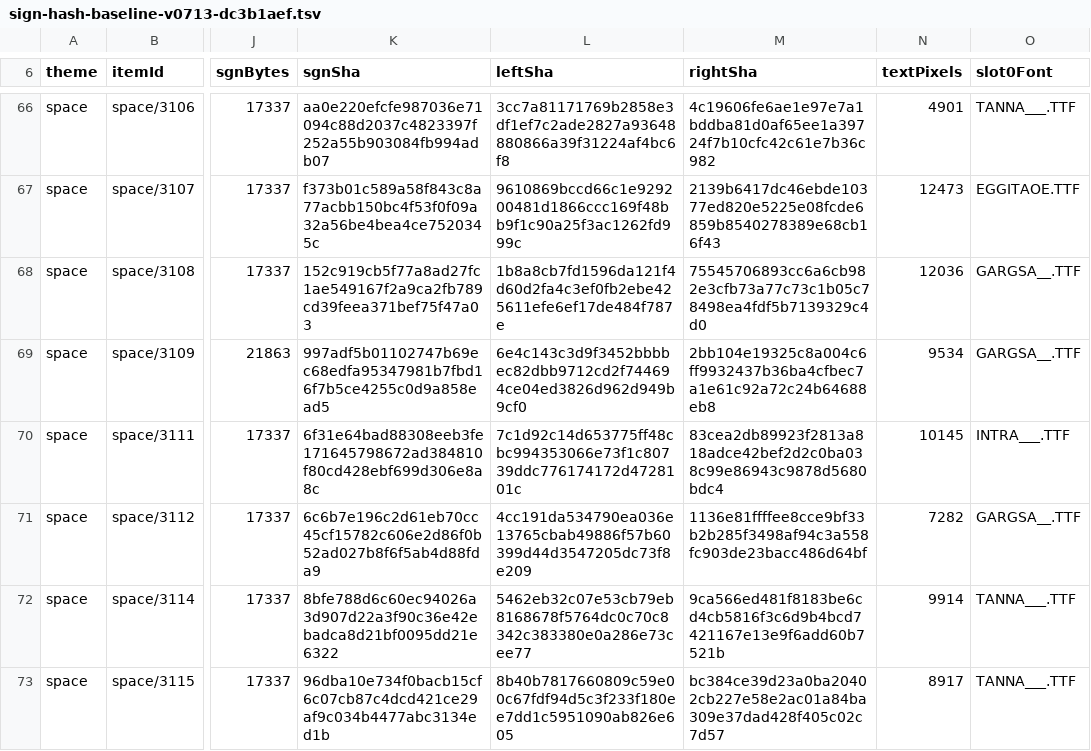
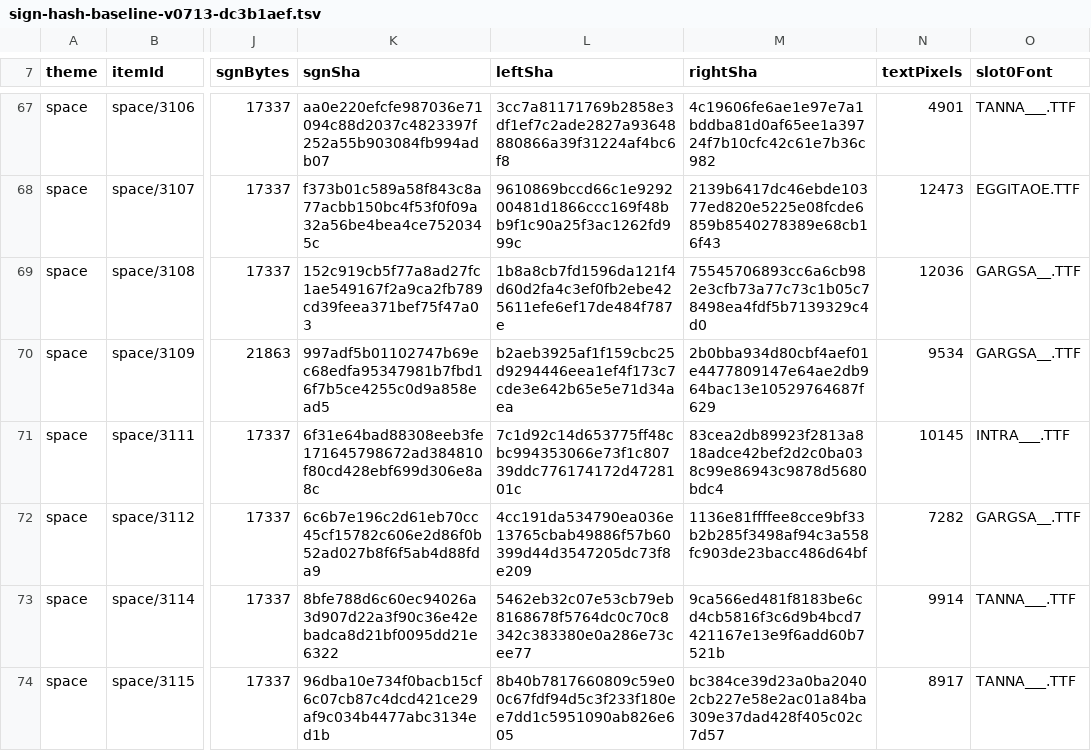
Before and after one commit to meneerkrabs/OpenTPW, a TSV file: source/OpenTPW.Tests/Font/sign-hash-baseline-v0713-dc3b1aef.tsv, drawn as a sheet; only a part is shown, gaps mark what is left out; addresses are those after the commit; the diff covers the shown part only; the diff names each change by its address in the sheet, - before the commit and + after, or states it on an @@ line.

```diff
--- a/source/OpenTPW.Tests/Font/sign-hash-baseline-v0713-dc3b1aef.tsv
+++ b/source/OpenTPW.Tests/Font/sign-hash-baseline-v0713-dc3b1aef.tsv
-L70 (leftSha): 6e4c143c3d9f3452bbbbec82dbb9712cd2f744694ce04ed3826d962d949b9cf0
+L70 (leftSha): b2aeb3925af1f159cbc25d9294446eea1ef4f173c7cde3e642b65e5e71d34aea
-M70 (rightSha): 2bb104e19325c8a004c6ff9932437b36ba4cfbec7a1e61c92a72c24b64688eb8
+M70 (rightSha): 2b0bba934d80cbf4aef01e4477809147e64ae2db964bac13e10529764687f629
```
Also changed, not shown: 1 added row and 26 edited cells elsewhere in this file, 1 other file.
